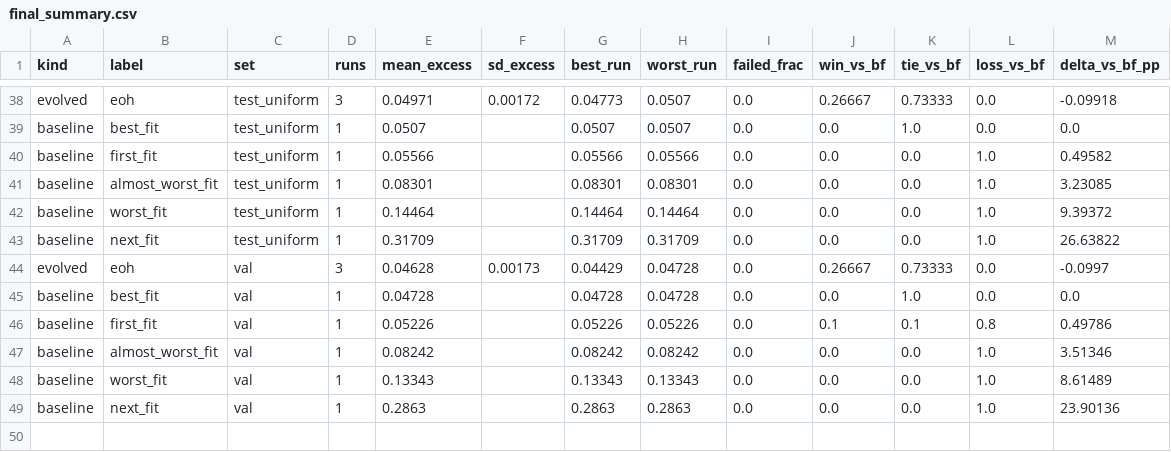
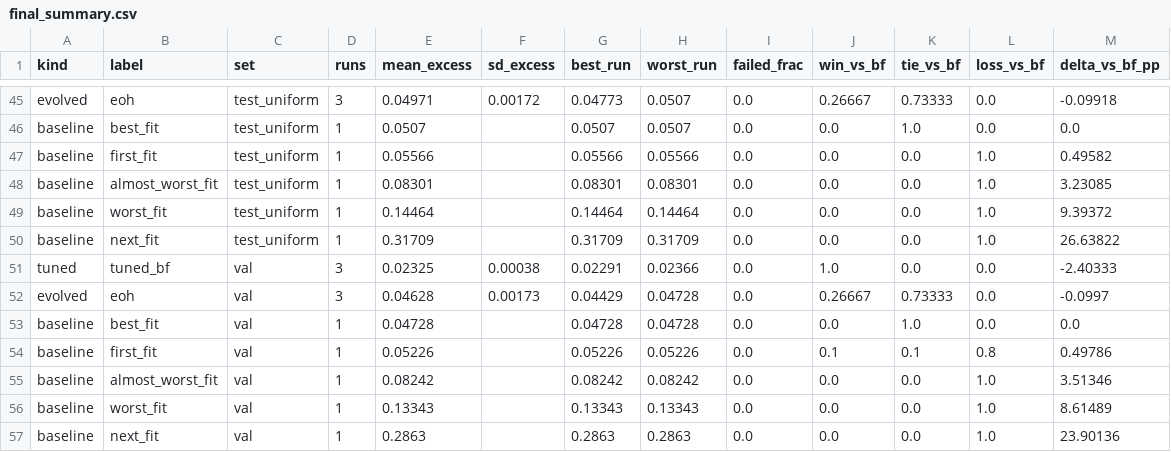
Before and after one commit to jinsyl123/dsa4212-project, a CSV file: code/results/eoh_baseline__openrouter-gemini-3.5-flash-lite/final_summary.csv, drawn as a sheet; only a part is shown, gaps mark what is left out; the diff covers the shown part only; the diff names each change by its address in the sheet, - before the commit and + after, or states it on an @@ line.

```diff
--- a/code/results/eoh_baseline__openrouter-gemini-3.5-flash-lite/final_summary.csv
+++ b/code/results/eoh_baseline__openrouter-gemini-3.5-flash-lite/final_summary.csv
+row 51: tuned | tuned_bf | val | 3 | 0.02325 | 0.00038 | 0.02291 | 0.02366 | 0.0 | 1.0 | 0.0 | 0.0 | -2.40333
```
Also changed, not shown: 7 added rows elsewhere in this file, code/results/eoh_baseline__openrouter-gemini-3.5-flash-lite/runs_index.csv, 21 other files.
